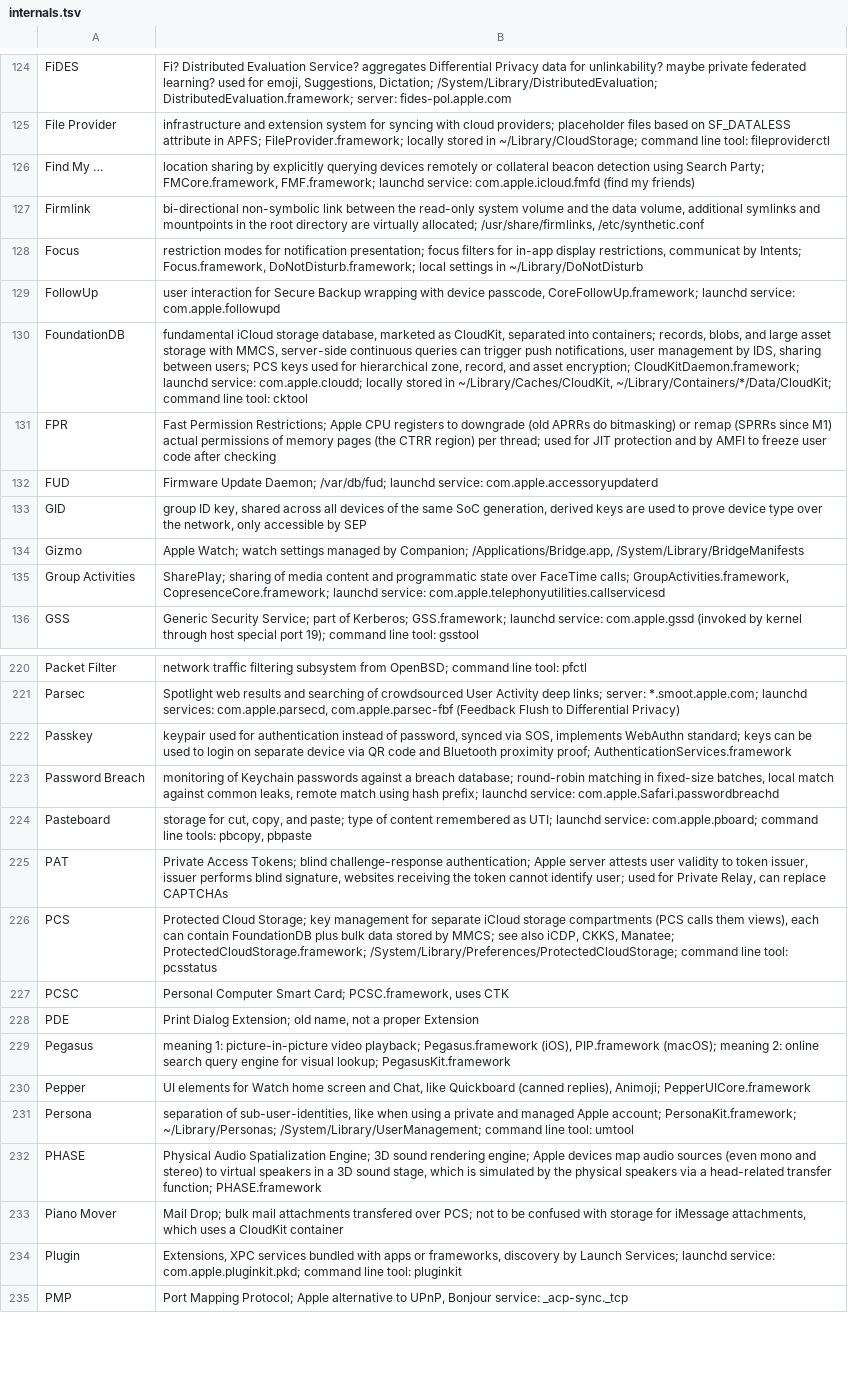
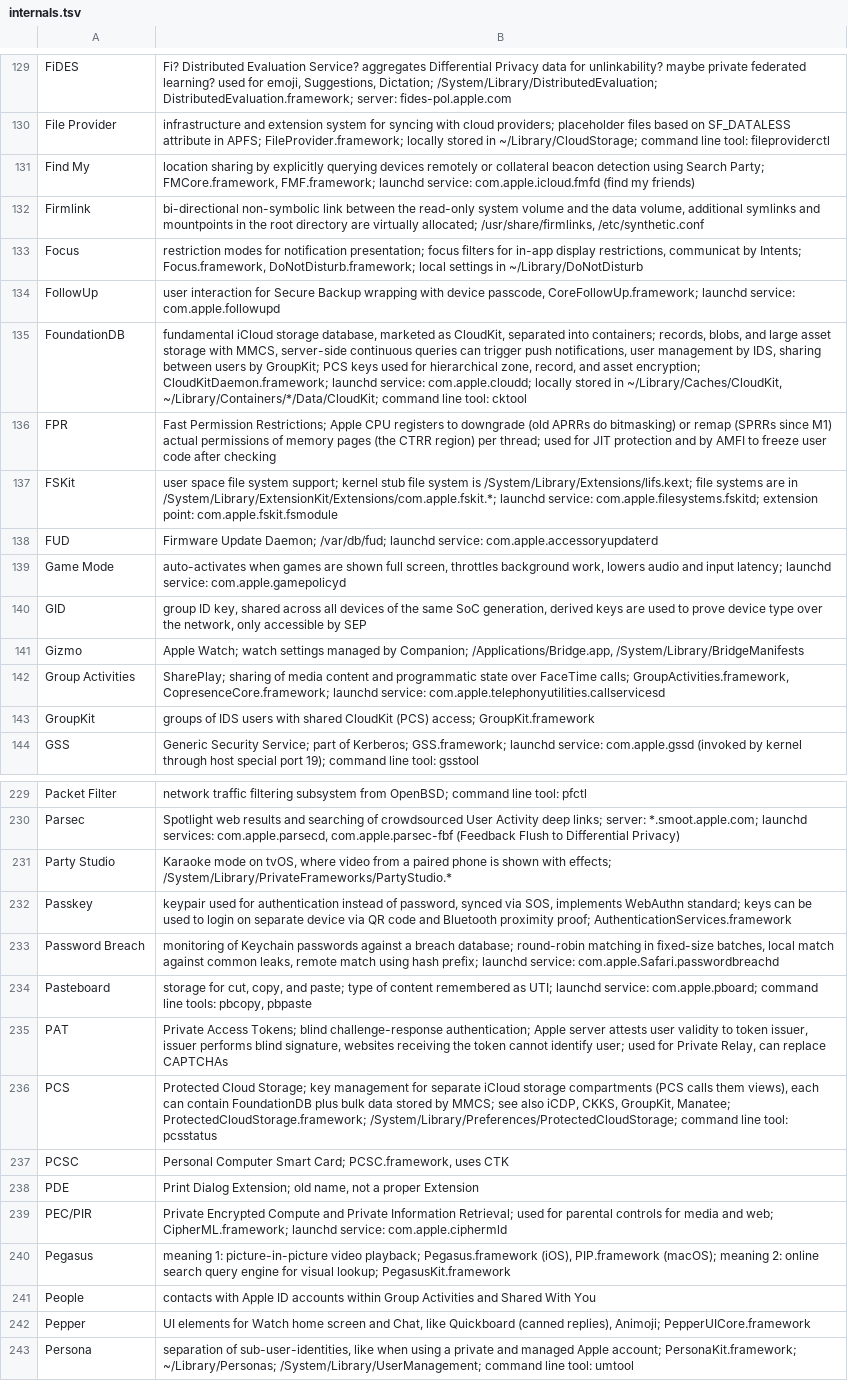
Before and after one commit to mroi/apple-internals, a TSV file: internals.tsv, drawn as a sheet; only a part is shown, gaps mark what is left out; the shorter side is filled out with more unchanged rows; addresses are those after the commit; the diff covers the shown part only; the diff names each change by its address in the sheet, - before the commit and + after, or states it on an @@ line.

Commit message:
internals: update for macOS 14.2 Sonoma

```diff
--- a/internals.tsv
+++ b/internals.tsv
-A131: Find My …
+A131: Find My
-B135: …sharing between users; PCS keys…
+B135: …sharing between users by GroupKit; PCS keys…
+row 137: FSKit | user space file system support; kernel stub file system is /System/Library/Extensions/lifs.kext; file systems are in /System/Library/ExtensionKit/Extensions/com.apple.fskit.*; launchd service: com.apple.filesystems.fskitd; extension point: com.apple.fskit.fsmodule
+row 139: Game Mode | auto-activates when games are shown full screen, throttles background work, lowers audio and input latency; launchd service: com.apple.gamepolicyd
+row 143: GroupKit | groups of IDS users with shared CloudKit (PCS) access; GroupKit.framework
+row 231: Party Studio | Karaoke mode on tvOS, where video from a paired phone is shown with effects; /System/Library/PrivateFrameworks/PartyStudio.*
-B236: …iCDP, CKKS, Manatee; ProtectedCloudStorage.framework;…
+B236: …iCDP, CKKS, GroupKit, Manatee; ProtectedCloudStorage.framework;…
+row 239: PEC/PIR | Private Encrypted Compute and Private Information Retrieval; used for parental controls for media and web; CipherML.framework; launchd service: com.apple.ciphermld
+row 241: People | contacts with Apple ID accounts within Group Activities and Shared With You
```
Also changed, not shown: 10 added rows and 10 edited cells elsewhere in this file.
